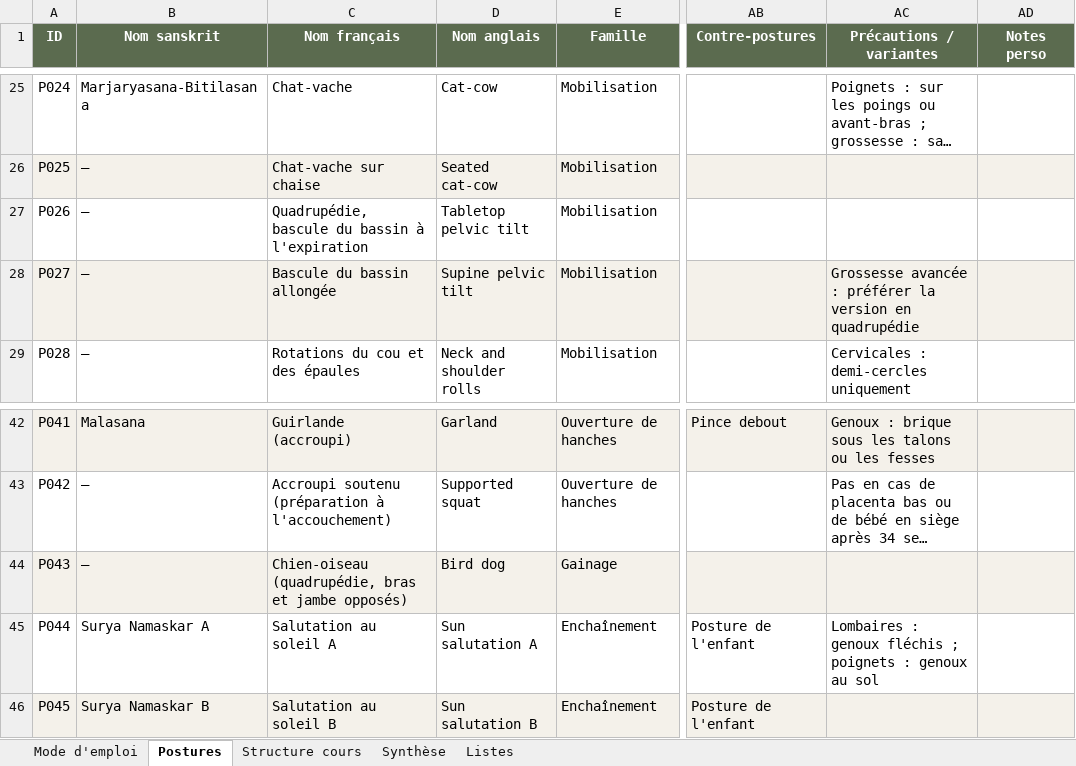
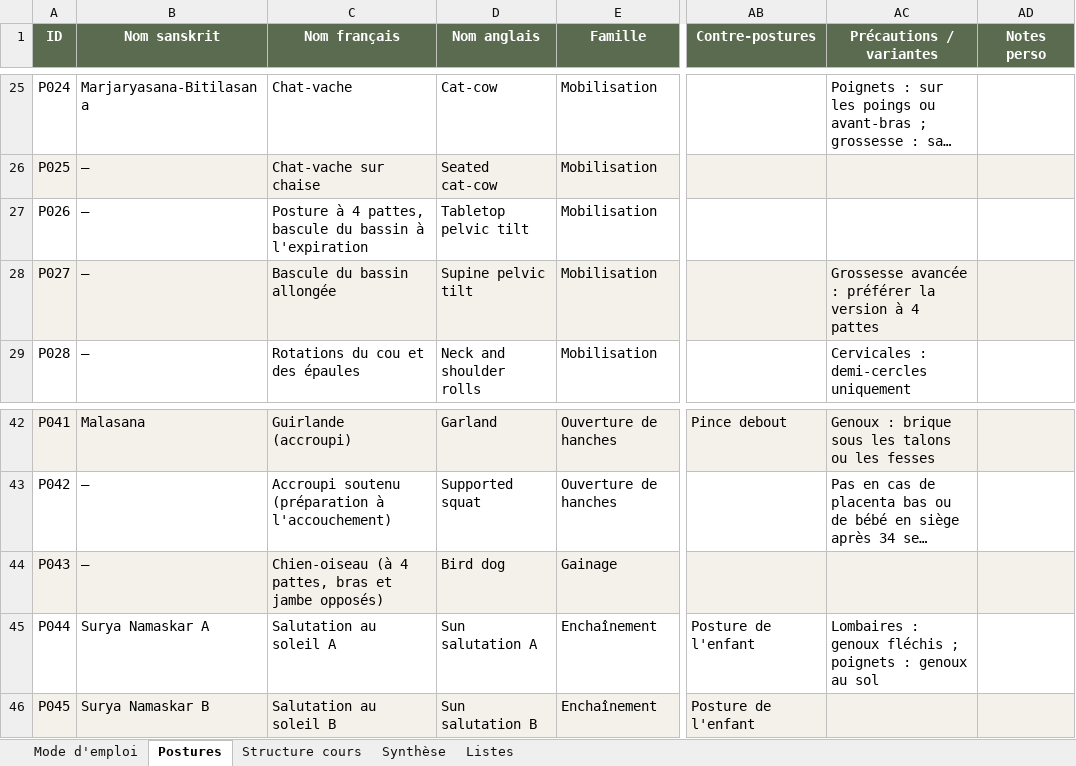
Before and after one commit to bodhiyogarambouillet-alt/yogapp, an Excel workbook: scripts/bibliotheque-postures-yoga.xlsx, sheet Postures, drawn as a sheet; only a part is shown, gaps mark what is left out; long unchanged cells end in …; values as stored, in another font and other column widths than the file's, no borders; charts and pictures not drawn; the diff names each change by its address in the sheet, - before the commit and + after, or states it on an @@ line.

```diff
--- a/scripts/bibliotheque-postures-yoga.xlsx (sheet Postures)
+++ b/scripts/bibliotheque-postures-yoga.xlsx (sheet Postures)
-C27 (Nom français): Quadrupédie, bascule du…
+C27 (Nom français): Posture à 4 pattes, bascule du…
-AC28 (Précautions / variantes): …la version en quadrupédie
+AC28 (Précautions / variantes): …la version à 4 pattes
-C44 (Nom français): Chien-oiseau (quadrupédie, bras et…
+C44 (Nom français): Chien-oiseau (à 4 pattes, bras et…
```
Also changed, not shown: sheet Synthèse, sheet Structure cours, charts or pictures, 4 other files.
